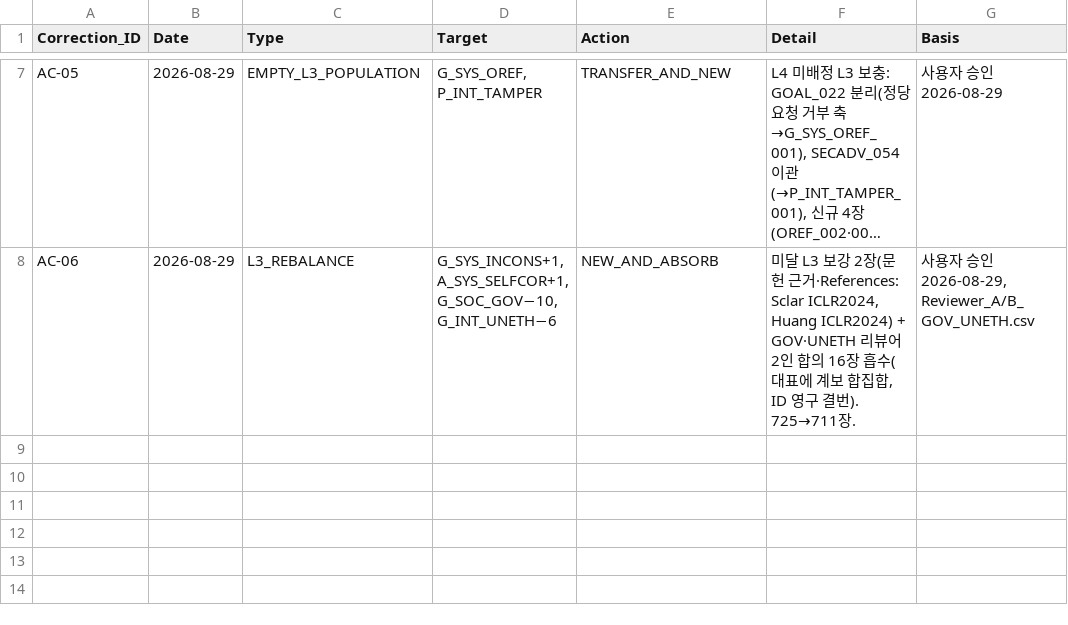
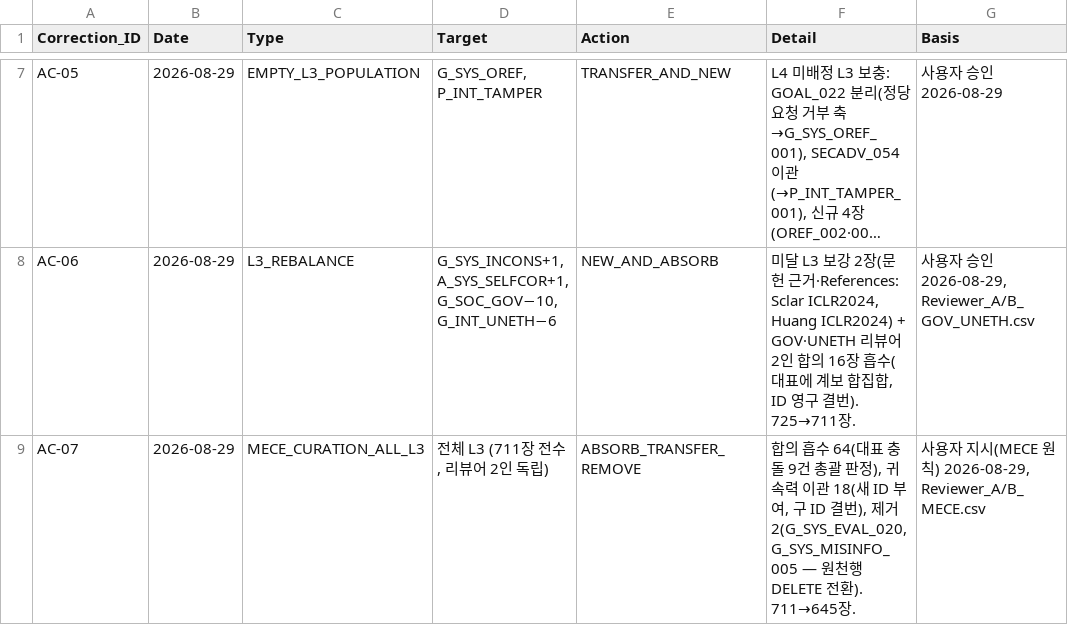
Before and after one commit to deep1003/RAI-Risk-Taxonomy-2.0, a CSV file: handover/RAI-Risk-Taxonomy-2.0-master_20260829/03_validation/Audit_Correction_Log.csv, drawn as a sheet; only a part is shown, gaps mark what is left out; long unchanged cells end in …; the diff names each change by its address in the sheet, - before the commit and + after, or states it on an @@ line.

```diff
--- a/handover/RAI-Risk-Taxonomy-2.0-master_20260829/03_validation/Audit_Correction_Log.csv
+++ b/handover/RAI-Risk-Taxonomy-2.0-master_20260829/03_validation/Audit_Correction_Log.csv
+row 9: AC-07 | 2026-08-29 | MECE_CURATION_ALL_L3 | 전체 L3 (711장 전수, 리뷰어 2인 독립) | ABSORB_TRANSFER_REMOVE | 합의 흡수 64(대표 충돌 9건 총괄 판정), 귀속력 이관 18(새 ID 부여, 구 ID 결번), 제거 2(G_SYS_EVAL_020, G_SYS_MISINFO_005 — 원천행 DELETE 전환). 711→645장. | 사용자 지시(MECE 원칙) 2026-08-29, Reviewer_A/B_MECE.csv
```
Also changed, not shown: handover/RAI-Risk-Taxonomy-2.0-master_20260829/03_validation/Source_Disposition_Ledger.csv, handover/RAI-Risk-Taxonomy-2.0-master_20260829/03_validation/Source_Output_Lineage_Edges.csv, 19 other files.
